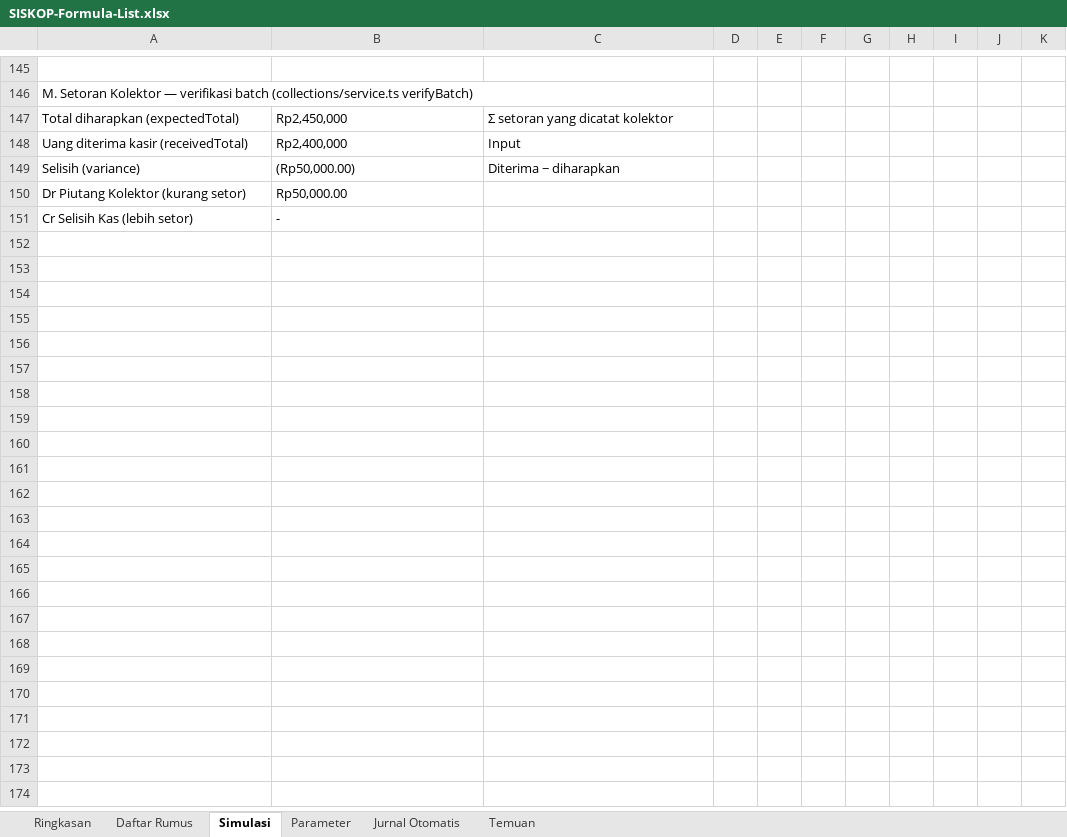
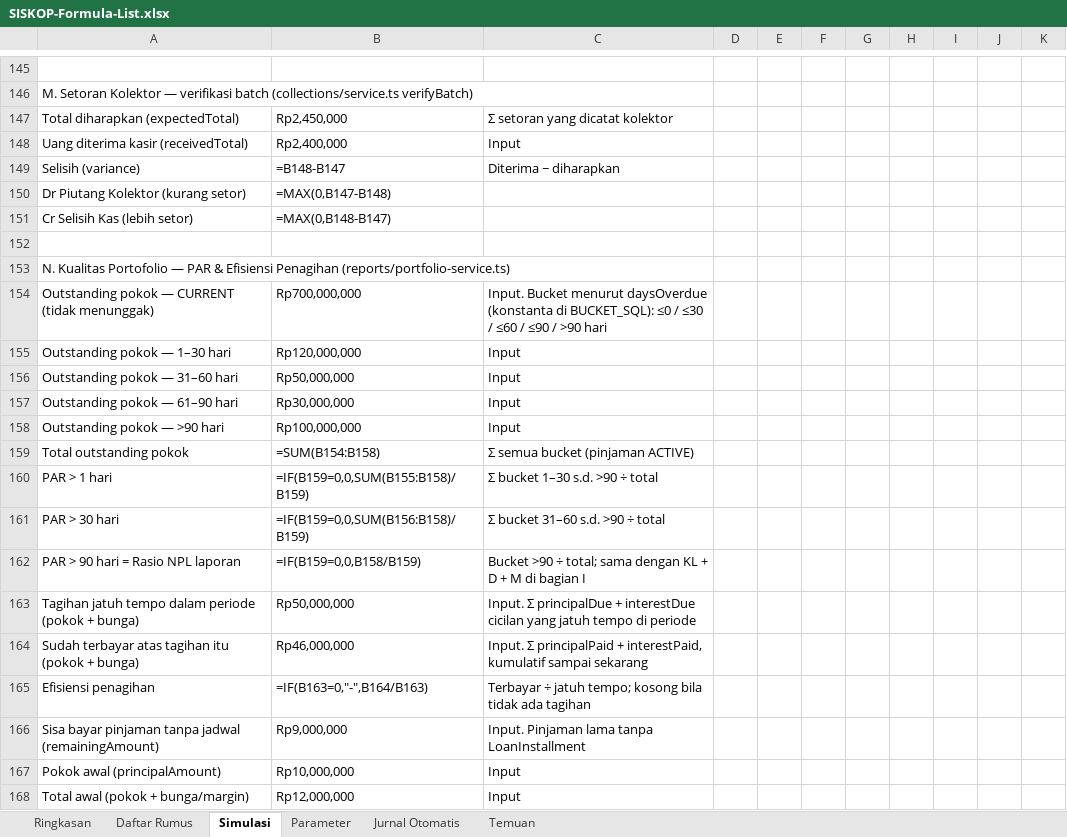
Before and after one commit to PTIJK/siskop_v3, an Excel workbook: docs/SISKOP-Formula-List.xlsx, sheet Simulasi, drawn as a sheet; only a part is shown, gaps mark what is left out; values as stored, in another font and other column widths than the file's, no cell formats; formulas without a stored value are shown as written; the diff covers the shown part only; the diff names each change by its address in the sheet, - before the commit and + after, or states it on an @@ line.

```diff
--- a/docs/SISKOP-Formula-List.xlsx (sheet Simulasi)
+++ b/docs/SISKOP-Formula-List.xlsx (sheet Simulasi)
-B149: (Rp50,000.00)
+B149: =B148-B147
-B150: Rp50,000.00
+B150: =MAX(0,B147-B148)
-B151: -
+B151: =MAX(0,B148-B147)
+row 152: (empty)
+row 153: N. Kualitas Portofolio — PAR & Efisiensi Penagihan (reports/portfolio-service.ts)
+row 154: Outstanding pokok — CURRENT (tidak menunggak) | Rp700,000,000 | Input. Bucket menurut daysOverdue (konstanta di BUCKET_SQL): ≤0 / ≤30 / ≤60 / ≤90 / >90 hari
+row 155: Outstanding pokok — 1–30 hari | Rp120,000,000 | Input
+row 156: Outstanding pokok — 31–60 hari | Rp50,000,000 | Input
+row 157: Outstanding pokok — 61–90 hari | Rp30,000,000 | Input
+row 158: Outstanding pokok — >90 hari | Rp100,000,000 | Input
+row 159: Total outstanding pokok | =SUM(B154:B158) | Σ semua bucket (pinjaman ACTIVE)
+row 160: PAR > 1 hari | =IF(B159=0,0,SUM(B155:B158)/B159) | Σ bucket 1–30 s.d. >90 ÷ total
+row 161: PAR > 30 hari | =IF(B159=0,0,SUM(B156:B158)/B159) | Σ bucket 31–60 s.d. >90 ÷ total
+row 162: PAR > 90 hari = Rasio NPL laporan | =IF(B159=0,0,B158/B159) | Bucket >90 ÷ total; sama dengan KL + D + M di bagian I
+row 163: Tagihan jatuh tempo dalam periode (pokok + bunga) | Rp50,000,000 | Input. Σ principalDue + interestDue cicilan yang jatuh tempo di periode
+row 164: Sudah terbayar atas tagihan itu (pokok + bunga) | Rp46,000,000 | Input. Σ principalPaid + interestPaid, kumulatif sampai sekarang
+row 165: Efisiensi penagihan | =IF(B163=0,"-",B164/B163) | Terbayar ÷ jatuh tempo; kosong bila tidak ada tagihan
+row 166: Sisa bayar pinjaman tanpa jadwal (remainingAmount) | Rp9,000,000 | Input. Pinjaman lama tanpa LoanInstallment
+row 167: Pokok awal (principalAmount) | Rp10,000,000 | Input
+row 168: Total awal (pokok + bunga/margin) | Rp12,000,000 | Input
```
Also changed, not shown: 30 added rows, 1 removed row and 73 edited cells elsewhere in this sheet, sheet Daftar Rumus, sheet Jurnal Otomatis, sheet Temuan, sheet Ringkasan, sheet Parameter, cell formats.
